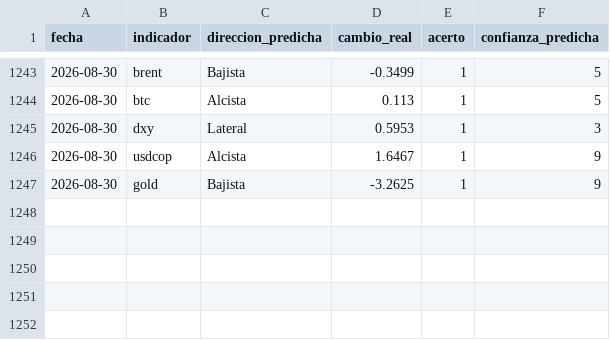
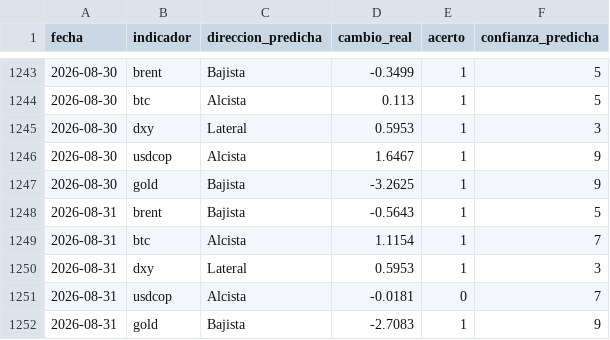
Before and after one commit to juanjo-geo/financial-agent, a CSV file: data/signals/evaluation_log.csv, drawn as a sheet; only a part is shown, gaps mark what is left out.

```diff
--- a/data/signals/evaluation_log.csv
+++ b/data/signals/evaluation_log.csv
@@ -1247 +1247,6 @@ fecha,indicador,direccion_predicha,cambio_real,acerto,confianza_predicha
 2026-08-30,gold,Bajista,-3.2625,1,9
+2026-08-31,brent,Bajista,-0.5643,1,5
+2026-08-31,btc,Alcista,1.1154,1,7
+2026-08-31,dxy,Lateral,0.5953,1,3
+2026-08-31,usdcop,Alcista,-0.0181,0,7
+2026-08-31,gold,Bajista,-2.7083,1,9
```
Also changed, not shown: data/historical/feargreed_history.csv, data/processed/latest_snapshot.csv, 23 other files.
